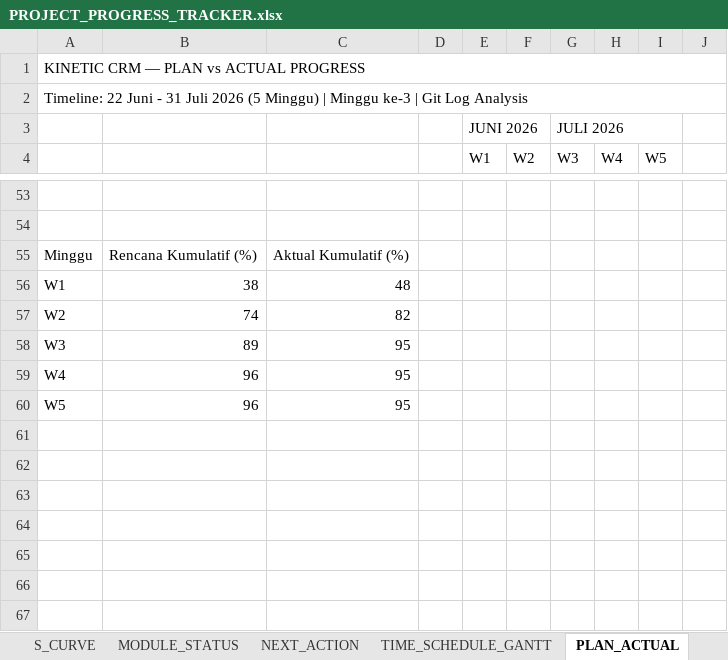
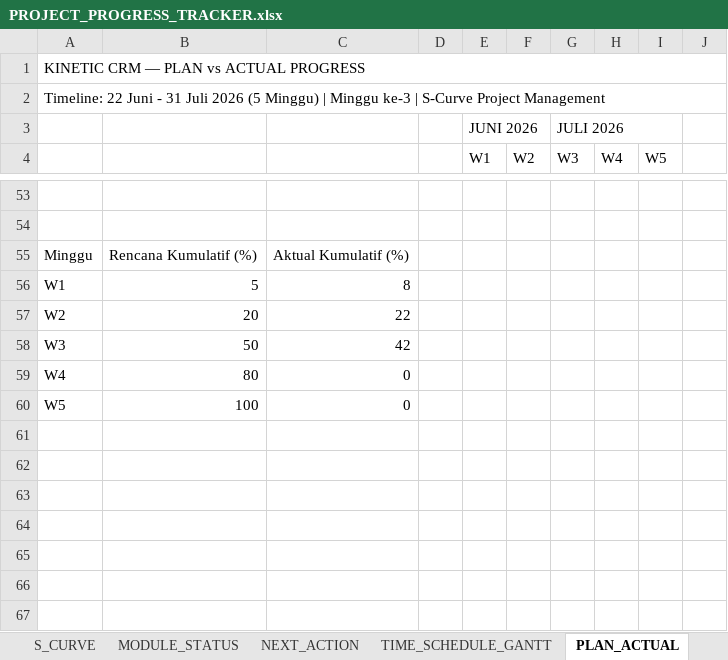
Before and after one commit to NiMain00/Kinetic-CRM, an Excel workbook: PROJECT_PROGRESS_TRACKER.xlsx, sheet PLAN_ACTUAL, drawn as a sheet; only a part is shown, gaps mark what is left out; values as stored, in another font and other column widths than the file's, no cell formats; charts and pictures not drawn; the diff covers the shown part only; the diff names each change by its address in the sheet, - before the commit and + after, or states it on an @@ line.

```diff
--- a/PROJECT_PROGRESS_TRACKER.xlsx (sheet PLAN_ACTUAL)
+++ b/PROJECT_PROGRESS_TRACKER.xlsx (sheet PLAN_ACTUAL)
-A2: …ke-3 | Git Log Analysis
+A2: …ke-3 | S-Curve Project Management
-B56: 38
+B56: 5
-C56: 48
+C56: 8
-B57: 74
+B57: 20
-C57: 82
+C57: 22
-B58: 89
+B58: 50
-C58: 95
+C58: 42
-B59: 96
+B59: 80
-C59:C60: 95
+C59:C60: 0
-B60: 96
+B60: 100
```
Also changed, not shown: 6 added rows, 6 removed rows and 88 edited cells elsewhere in this sheet, sheet MASTER_PROGRESS, cell formats, charts or pictures, 20 other files.
